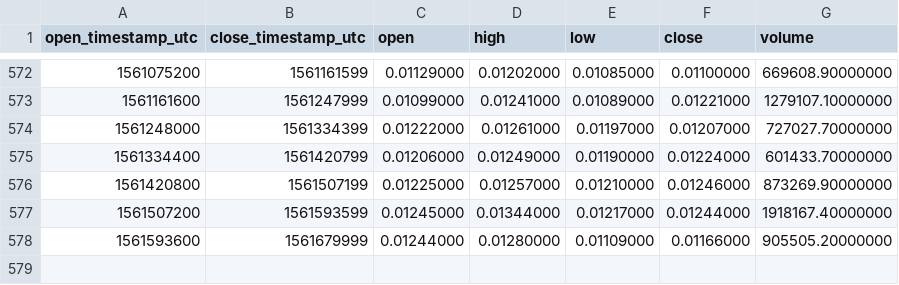
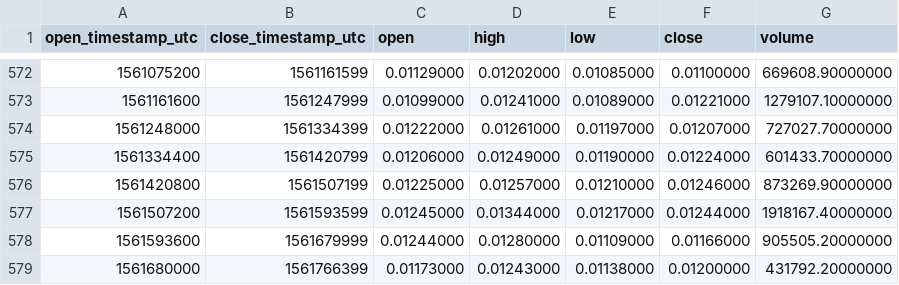
Before and after one commit to cryptobigbro/binance-IOTABNB, a CSV file: binance-IOTABNB-1d.csv, drawn as a sheet; only a part is shown, gaps mark what is left out; the diff names each change by its address in the sheet, - before the commit and + after, or states it on an @@ line.

Commit message:
Update OHLCV data.

```diff
--- a/binance-IOTABNB-1d.csv
+++ b/binance-IOTABNB-1d.csv
+row 579: 1561680000 | 1561766399 | 0.01173000 | 0.01243000 | 0.01138000 | 0.01200000 | 431792.20000000
```
Also changed, not shown: 1 other file.
